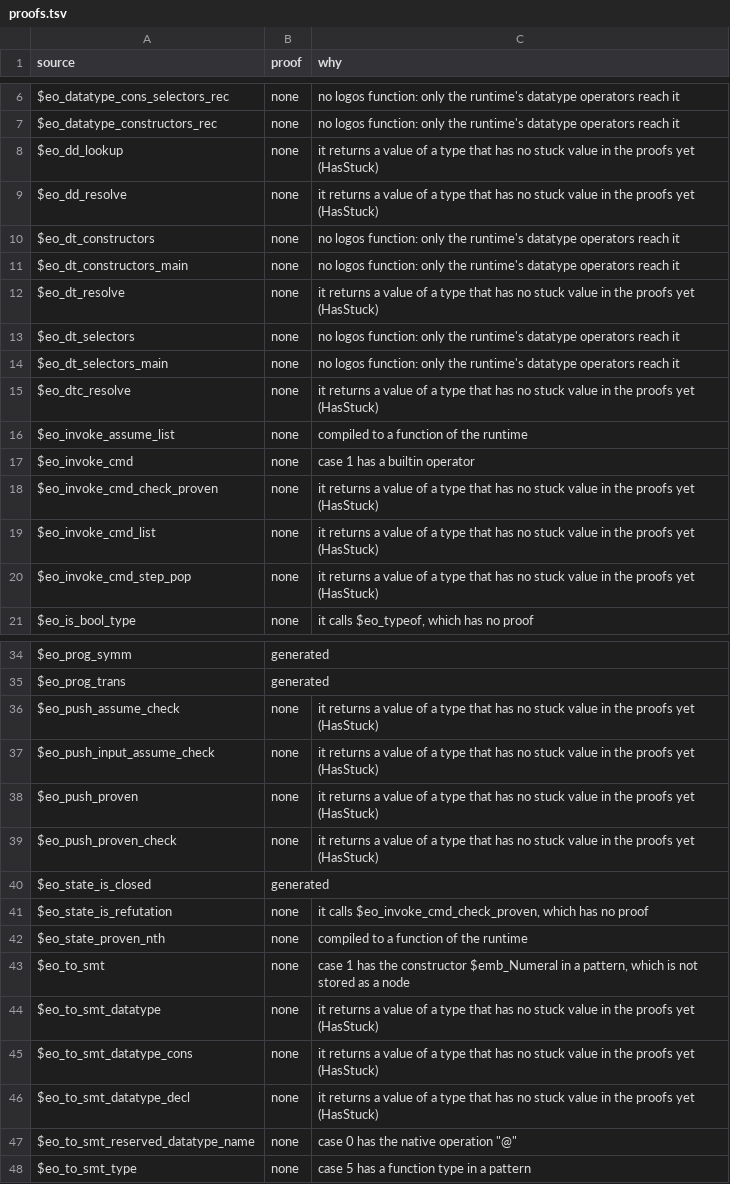
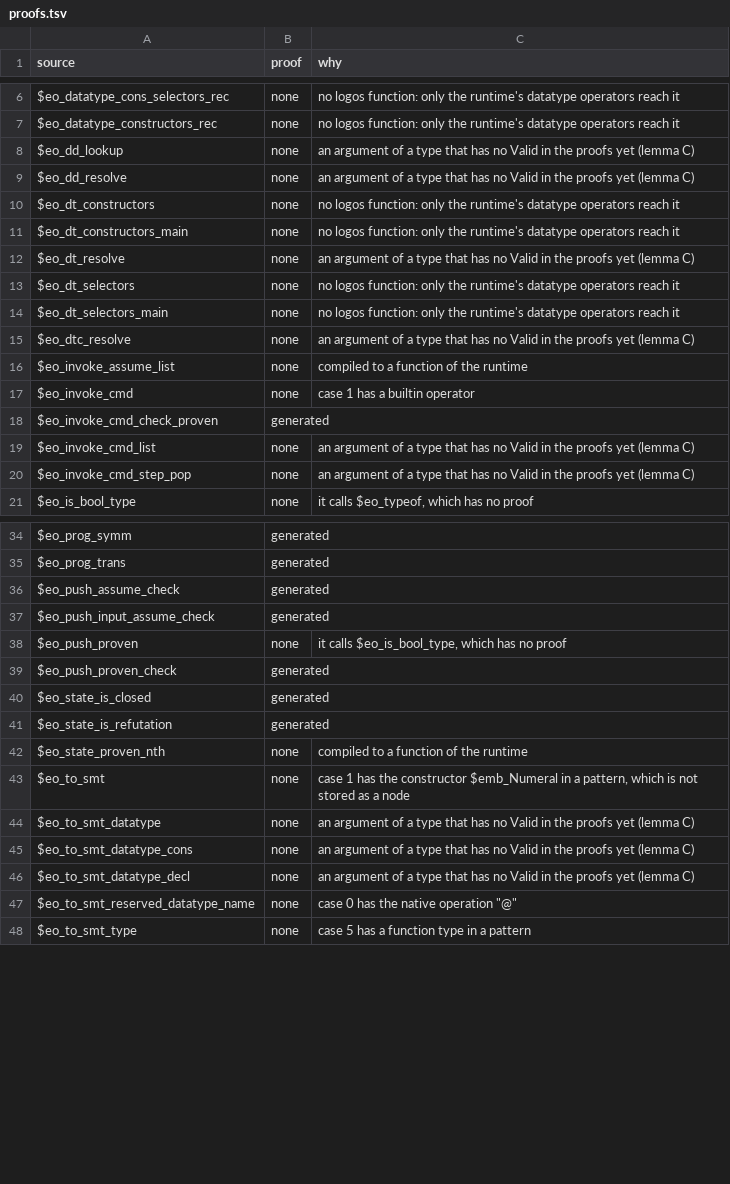
Before and after one commit to daniel-larraz/pathos, a TSV file: generated/cpcmini-checker/proofs.tsv, drawn as a sheet; only a part is shown, gaps mark what is left out; the diff covers the shown part only.

```diff
--- a/generated/cpcmini-checker/proofs.tsv
+++ b/generated/cpcmini-checker/proofs.tsv
@@ -7,15 +7,15 @@ $eo_datatype_cons_selectors_rec	none	no logos function: only the runtime's datat
 $eo_datatype_constructors_rec	none	no logos function: only the runtime's datatype operators reach it
-$eo_dd_lookup	none	it returns a value of a type that has no stuck value in the proofs yet (HasStuck)
-$eo_dd_resolve	none	it returns a value of a type that has no stuck value in the proofs yet (HasStuck)
+$eo_dd_lookup	none	an argument of a type that has no Valid in the proofs yet (lemma C)
+$eo_dd_resolve	none	an argument of a type that has no Valid in the proofs yet (lemma C)
 $eo_dt_constructors	none	no logos function: only the runtime's datatype operators reach it
 $eo_dt_constructors_main	none	no logos function: only the runtime's datatype operators reach it
-$eo_dt_resolve	none	it returns a value of a type that has no stuck value in the proofs yet (HasStuck)
+$eo_dt_resolve	none	an argument of a type that has no Valid in the proofs yet (lemma C)
 $eo_dt_selectors	none	no logos function: only the runtime's datatype operators reach it
 $eo_dt_selectors_main	none	no logos function: only the runtime's datatype operators reach it
-$eo_dtc_resolve	none	it returns a value of a type that has no stuck value in the proofs yet (HasStuck)
+$eo_dtc_resolve	none	an argument of a type that has no Valid in the proofs yet (lemma C)
 $eo_invoke_assume_list	none	compiled to a function of the runtime
 $eo_invoke_cmd	none	case 1 has a builtin operator
-$eo_invoke_cmd_check_proven	none	it returns a value of a type that has no stuck value in the proofs yet (HasStuck)
-$eo_invoke_cmd_list	none	it returns a value of a type that has no stuck value in the proofs yet (HasStuck)
-$eo_invoke_cmd_step_pop	none	it returns a value of a type that has no stuck value in the proofs yet (HasStuck)
+$eo_invoke_cmd_check_proven	generated	
+$eo_invoke_cmd_list	none	an argument of a type that has no Valid in the proofs yet (lemma C)
+$eo_invoke_cmd_step_pop	none	an argument of a type that has no Valid in the proofs yet (lemma C)
 $eo_is_bool_type	none	it calls $eo_typeof, which has no proof
@@ -35,13 +35,13 @@ $eo_prog_symm	generated
 $eo_prog_trans	generated	
-$eo_push_assume_check	none	it returns a value of a type that has no stuck value in the proofs yet (HasStuck)
-$eo_push_input_assume_check	none	it returns a value of a type that has no stuck value in the proofs yet (HasStuck)
-$eo_push_proven	none	it returns a value of a type that has no stuck value in the proofs yet (HasStuck)
-$eo_push_proven_check	none	it returns a value of a type that has no stuck value in the proofs yet (HasStuck)
+$eo_push_assume_check	generated	
+$eo_push_input_assume_check	generated	
+$eo_push_proven	none	it calls $eo_is_bool_type, which has no proof
+$eo_push_proven_check	generated	
 $eo_state_is_closed	generated	
-$eo_state_is_refutation	none	it calls $eo_invoke_cmd_check_proven, which has no proof
+$eo_state_is_refutation	generated	
 $eo_state_proven_nth	none	compiled to a function of the runtime
 $eo_to_smt	none	case 1 has the constructor $emb_Numeral in a pattern, which is not stored as a node
-$eo_to_smt_datatype	none	it returns a value of a type that has no stuck value in the proofs yet (HasStuck)
-$eo_to_smt_datatype_cons	none	it returns a value of a type that has no stuck value in the proofs yet (HasStuck)
-$eo_to_smt_datatype_decl	none	it returns a value of a type that has no stuck value in the proofs yet (HasStuck)
+$eo_to_smt_datatype	none	an argument of a type that has no Valid in the proofs yet (lemma C)
+$eo_to_smt_datatype_cons	none	an argument of a type that has no Valid in the proofs yet (lemma C)
+$eo_to_smt_datatype_decl	none	an argument of a type that has no Valid in the proofs yet (lemma C)
 $eo_to_smt_reserved_datatype_name	none	case 0 has the native operation "@"
```
Also changed, not shown: 9 edited cells elsewhere in this file, 7 other files.
